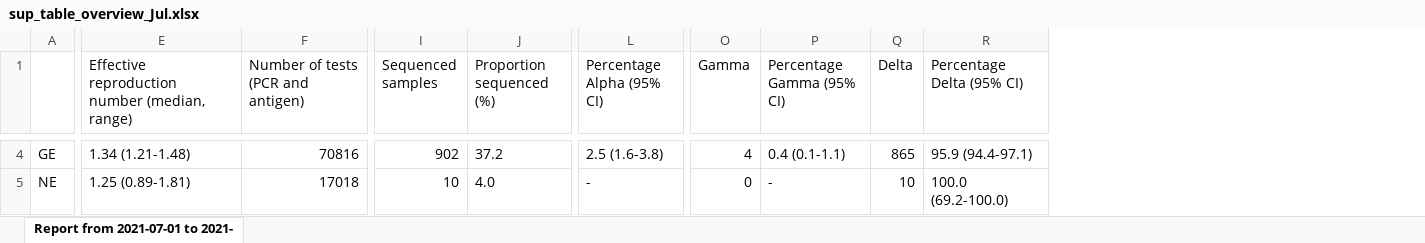
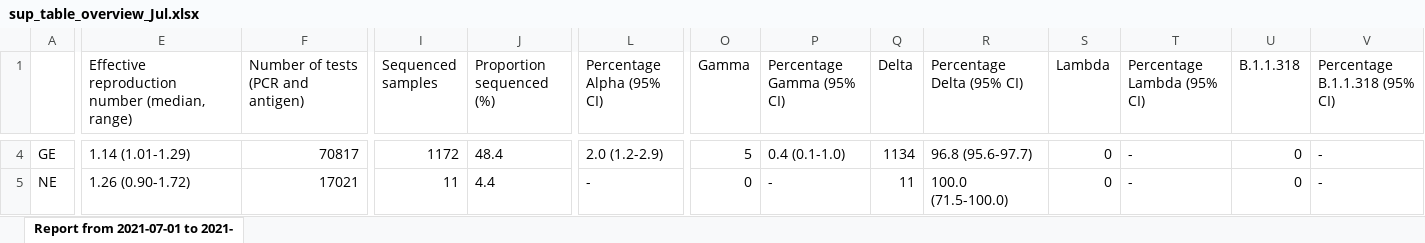
Before and after one commit to CovSeqCH/SequencingStats_and_Variants, an Excel workbook: tables/2021-07/sup_table_overview_Jul.xlsx, sheet Report from 2021-07-01 to 2021-, drawn as a sheet; only a part is shown, gaps mark what is left out; values as stored, in another font and other column widths than the file's, no borders; the diff covers the shown part only; the diff names each change by its address in the sheet, - before the commit and + after, or states it on an @@ line.

Commit message:
AZ and Lambda for July

```diff
--- a/tables/2021-07/sup_table_overview_Jul.xlsx (sheet Report from 2021-07-01 to 2021-)
+++ b/tables/2021-07/sup_table_overview_Jul.xlsx (sheet Report from 2021-07-01 to 2021-)
+column S (Lambda), rows 4-5: 0 | 0
+column T (Percentage Lambda (95% CI)), rows 4-5: - | -
+column U (B.1.1.318), rows 4-5: 0 | 0
+column V (Percentage B.1.1.318 (95% CI)), rows 4-5: - | -
-E4: 1.34 (1.21-1.48)
+E4: 1.14 (1.01-1.29)
-F4: 70816
+F4: 70817
-I4 (Sequenced samples): 902
+I4 (Sequenced samples): 1172
-J4 (Proportion sequenced (%)): 37.2
+J4 (Proportion sequenced (%)): 48.4
-L4 (Percentage Alpha (95% CI)): 2.5 (1.6-3.8)
+L4 (Percentage Alpha (95% CI)): 2.0 (1.2-2.9)
-O4 (Gamma): 4
+O4 (Gamma): 5
-P4 (Percentage Gamma (95% CI)): 0.4 (0.1-1.1)
+P4 (Percentage Gamma (95% CI)): 0.4 (0.1-1.0)
-Q4 (Delta): 865
+Q4 (Delta): 1134
-R4 (Percentage Delta (95% CI)): 95.9 (94.4-97.1)
+R4 (Percentage Delta (95% CI)): 96.8 (95.6-97.7)
-E5: 1.25 (0.89-1.81)
+E5: 1.26 (0.90-1.72)
-F5: 17018
+F5: 17021
-I5 (Sequenced samples): 10
+I5 (Sequenced samples): 11
-J5 (Proportion sequenced (%)): 4.0
+J5 (Proportion sequenced (%)): 4.4
-Q5 (Delta): 10
+Q5 (Delta): 11
-R5 (Percentage Delta (95% CI)): 100.0 (69.2-100.0)
+R5 (Percentage Delta (95% CI)): 100.0 (71.5-100.0)
```
Also changed, not shown: 346 edited cells elsewhere in this sheet, tables/2021-06/sup_table_overview_Jun.xlsx, 6 other files.
